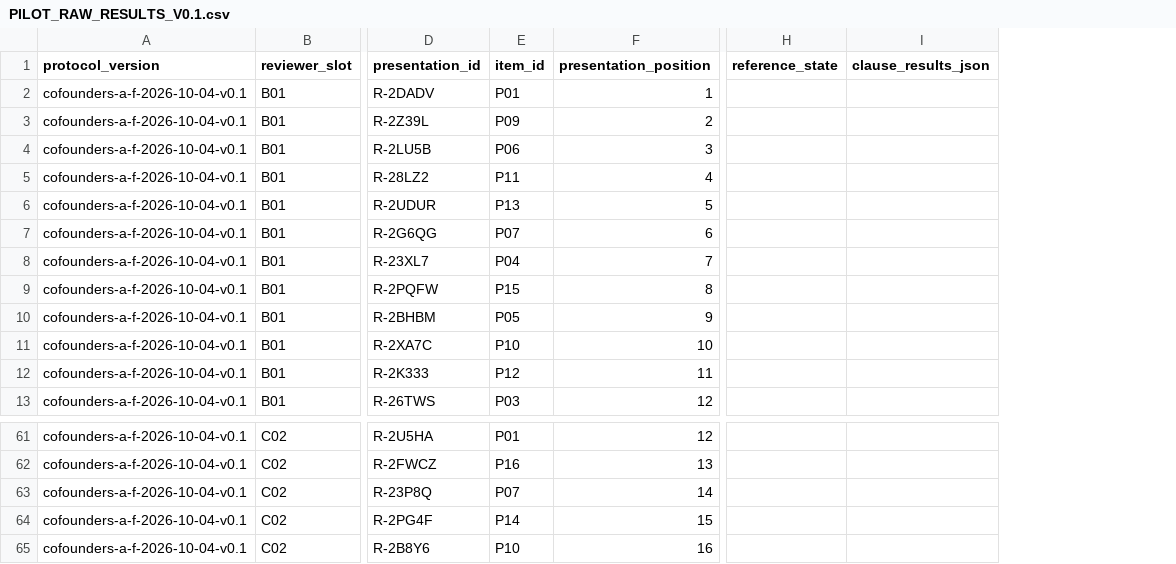
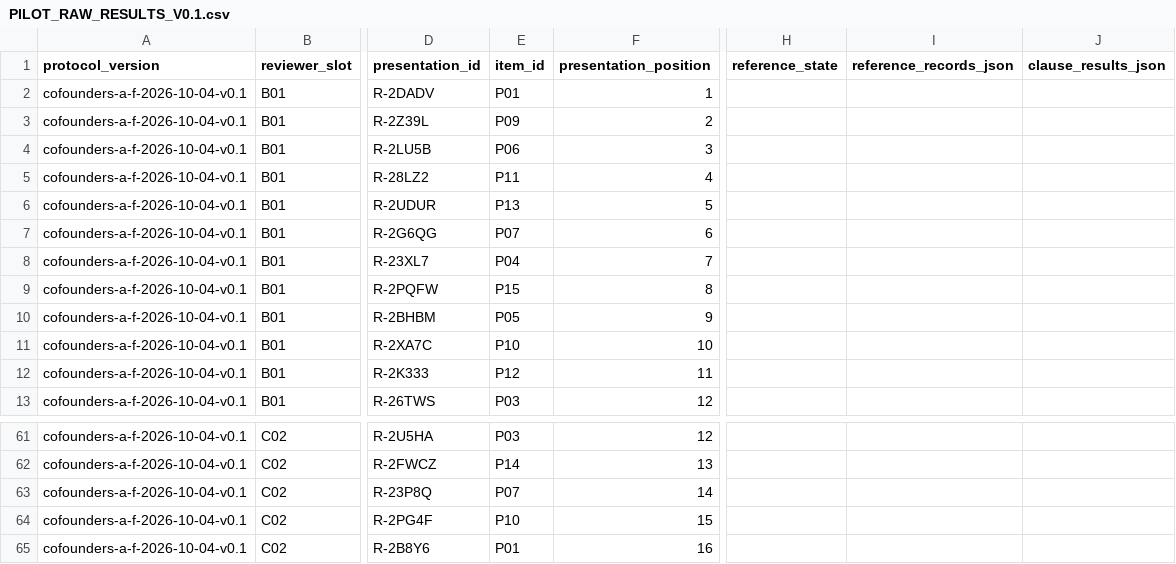
Before and after one commit to openproof-net/openproof-rpo, a CSV file: examples/cofounders-review/PILOT_RAW_RESULTS_V0.1.csv, drawn as a sheet; only a part is shown, gaps mark what is left out; the diff covers the shown part only; the diff names each change by its address in the sheet, - before the commit and + after, or states it on an @@ line.

```diff
--- a/examples/cofounders-review/PILOT_RAW_RESULTS_V0.1.csv
+++ b/examples/cofounders-review/PILOT_RAW_RESULTS_V0.1.csv
+column I (reference_records_json), empty
-E61 (item_id): P01
+E61 (item_id): P03
-E62 (item_id): P16
+E62 (item_id): P14
-E64 (item_id): P14
+E64 (item_id): P10
-E65 (item_id): P10
+E65 (item_id): P01
```
Also changed, not shown: 27 edited cells elsewhere in this file.
